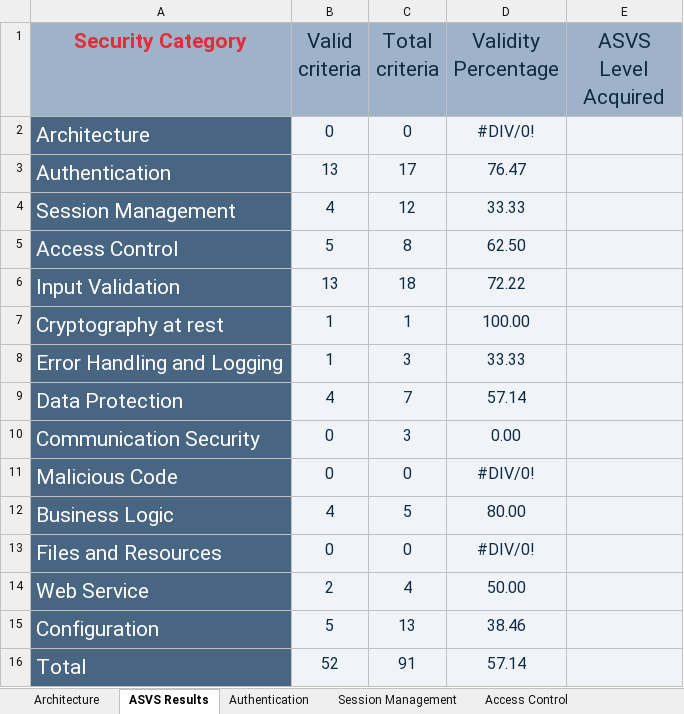
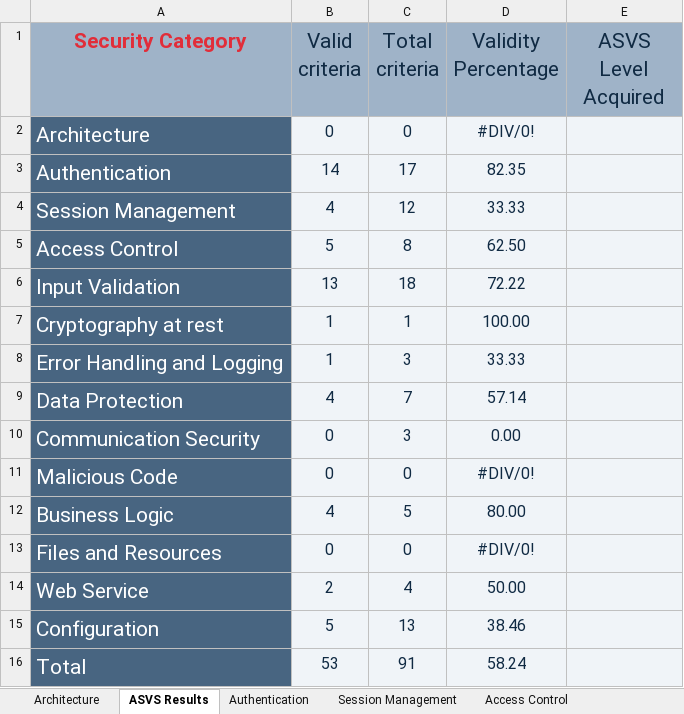
Before and after one commit to MiguelReis23/2nd-project-sio, an Excel workbook: analysis/checklist_app_sec.xlsx, sheet ASVS Results, drawn as a sheet; values as stored, in another font and other column widths than the file's, no borders; charts and pictures not drawn; the diff names each change by its address in the sheet, - before the commit and + after, or states it on an @@ line.

Commit message:
some comment lines deleted and excel updated

```diff
--- a/analysis/checklist_app_sec.xlsx (sheet ASVS Results)
+++ b/analysis/checklist_app_sec.xlsx (sheet ASVS Results)
-B3 (Valid criteria): 13
+B3 (Valid criteria): 14
-D3 (Validity Percentage): 76.47
+D3 (Validity Percentage): 82.35
-B16 (Valid criteria): 52
+B16 (Valid criteria): 53
-D16 (Validity Percentage): 57.14
+D16 (Validity Percentage): 58.24
```
Also changed, not shown: sheet Authentication, charts or pictures, 1 other file.
